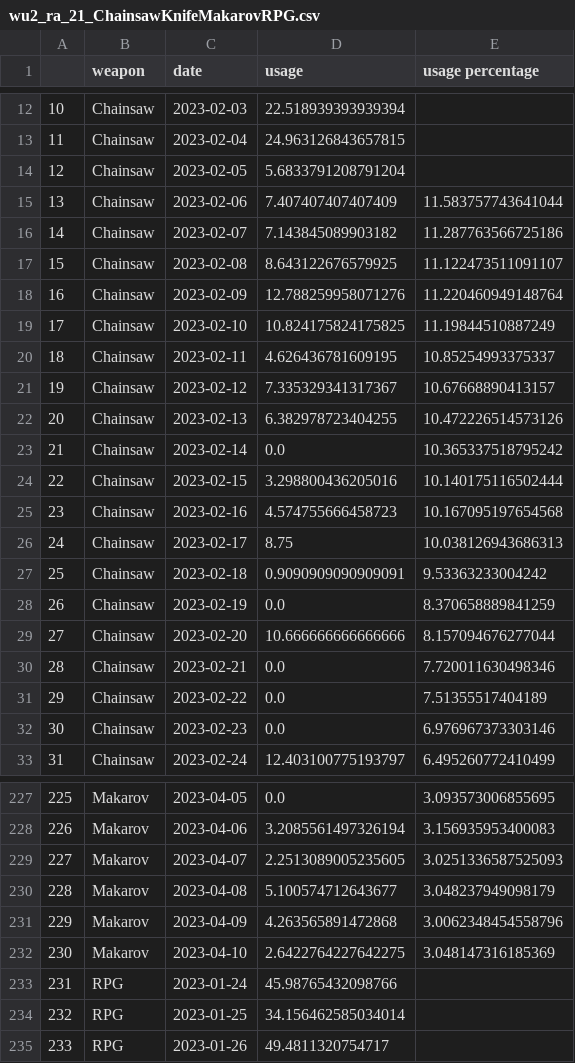
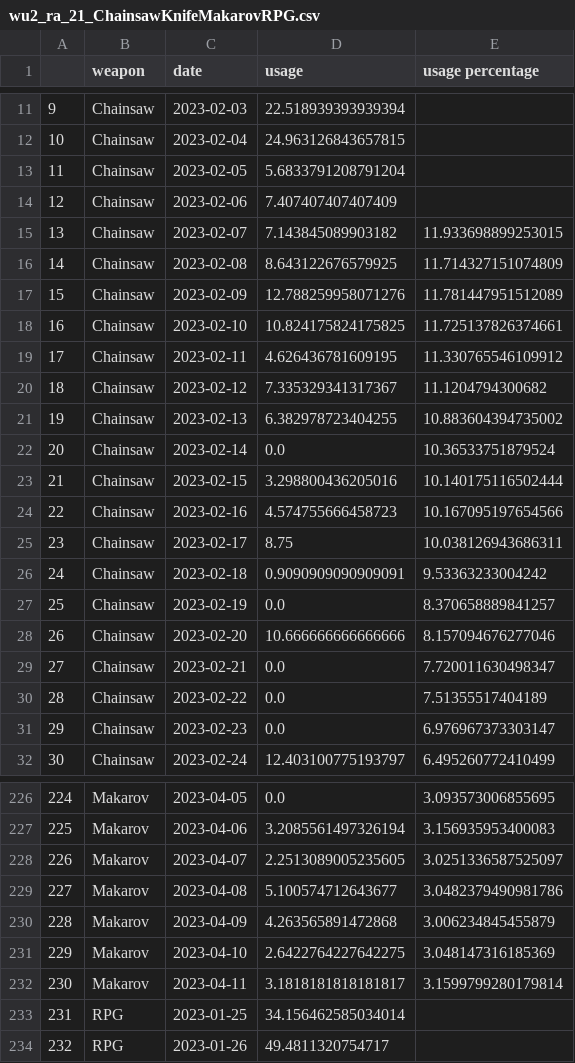
Before and after one commit to s2vndl/s2_1st_tournament_stats, a CSV file: docs/data/wu2_ra_21_ChainsawKnifeMakarovRPG.csv, drawn as a sheet; only a part is shown, gaps mark what is left out; removed rows and columns are numbered as before the commit, all else as after; the diff covers the shown part only; the diff names each change by its address in the sheet, - before the commit and + after, or states it on an @@ line.

```diff
--- a/docs/data/wu2_ra_21_ChainsawKnifeMakarovRPG.csv
+++ b/docs/data/wu2_ra_21_ChainsawKnifeMakarovRPG.csv
@@ column A renumbered between rows 2 and 308 @@
-E14 (usage percentage): 11.583757743641044
+E14 (usage percentage): (empty)
-E15 (usage percentage): 11.287763566725186
+E15 (usage percentage): 11.933698899253015
-E16 (usage percentage): 11.122473511091107
+E16 (usage percentage): 11.714327151074809
-E17 (usage percentage): 11.220460949148764
+E17 (usage percentage): 11.781447951512089
-E18 (usage percentage): 11.19844510887249
+E18 (usage percentage): 11.725137826374661
-E19 (usage percentage): 10.85254993375337
+E19 (usage percentage): 11.330765546109912
-E20 (usage percentage): 10.67668890413157
+E20 (usage percentage): 11.1204794300682
-E21 (usage percentage): 10.472226514573126
+E21 (usage percentage): 10.883604394735002
-E22 (usage percentage): 10.365337518795242
+E22 (usage percentage): 10.36533751879524
-E24 (usage percentage): 10.167095197654568
+E24 (usage percentage): 10.167095197654566
-E25 (usage percentage): 10.038126943686313
+E25 (usage percentage): 10.038126943686311
-E27 (usage percentage): 8.370658889841259
+E27 (usage percentage): 8.370658889841257
-E28 (usage percentage): 8.157094676277044
+E28 (usage percentage): 8.157094676277046
-E29 (usage percentage): 7.720011630498346
+E29 (usage percentage): 7.720011630498347
-E31 (usage percentage): 6.976967373303146
+E31 (usage percentage): 6.976967373303147
-E228 (usage percentage): 3.0251336587525093
+E228 (usage percentage): 3.0251336587525097
-E229 (usage percentage): 3.048237949098179
+E229 (usage percentage): 3.0482379490981786
-E230 (usage percentage): 3.0062348454558796
+E230 (usage percentage): 3.006234845455879
-row 233: 231 | RPG | 2023-01-24 | 45.98765432098766
+row 232: 230 | Makarov | 2023-04-11 | 3.1818181818181817 | 3.1599799280179814
```
Also changed, not shown: 3 added rows, 3 removed rows and 53 edited cells elsewhere in this file, docs/data/map-trends-a-g-14-days-avg.csv, docs/data/map-trends-h-z-14-days-avg.csv, 49 other files.
